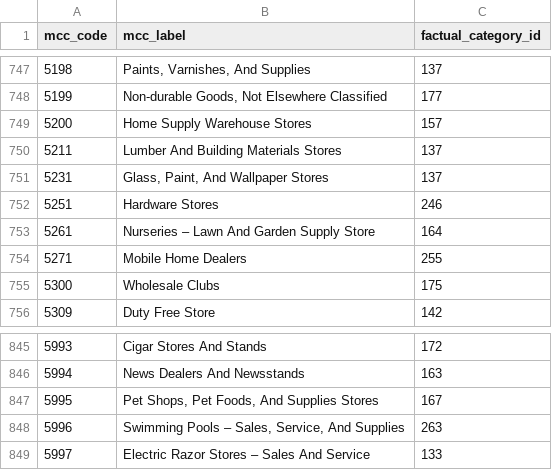
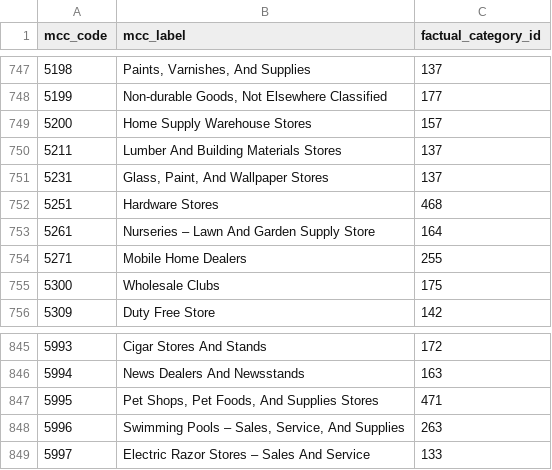
Before and after one commit to zhuxinyu2468/places, a TSV file: categories/utils/Factual_to_MCC.tsv, drawn as a sheet; only a part is shown, gaps mark what is left out.

```diff
--- a/categories/utils/Factual_to_MCC.tsv
+++ b/categories/utils/Factual_to_MCC.tsv
@@ -751,3 +751,3 @@ mcc_code	mcc_label	factual_category_id
 5231	Glass, Paint, And Wallpaper Stores	137
-5251	Hardware Stores	246
+5251	Hardware Stores	468
 5261	Nurseries – Lawn And Garden Supply Store	164
@@ -846,3 +846,3 @@ mcc_code	mcc_label	factual_category_id
 5994	News Dealers And Newsstands	163
-5995	Pet Shops, Pet Foods, And Supplies Stores	167
+5995	Pet Shops, Pet Foods, And Supplies Stores	471
 5996	Swimming Pools – Sales, Service, And Supplies	263
```
Also changed, not shown: categories/factual_taxonomy_en.tsv, categories/utils/Factual_to_NPI.tsv, 2 other files.
